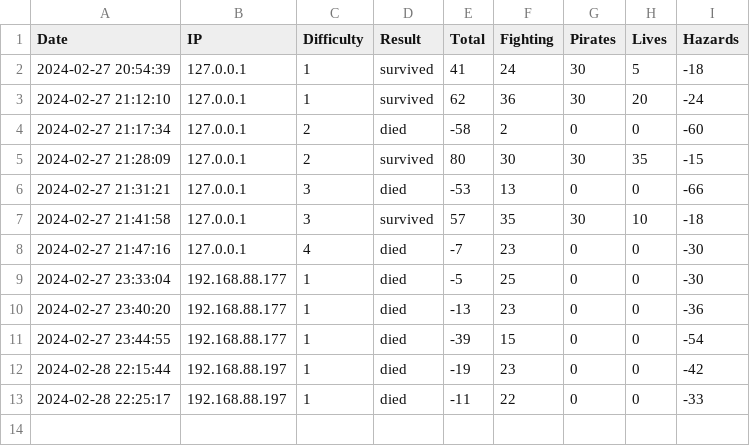
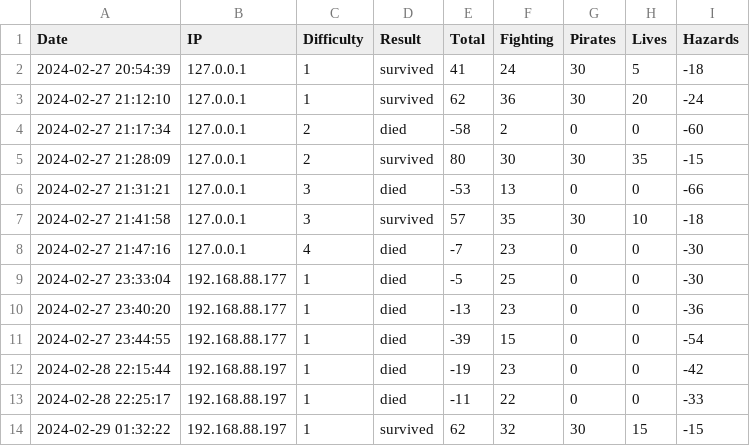
Before and after one commit to uquele/friday-card-game, a CSV file: backend/scores.csv, drawn as a sheet; the diff names each change by its address in the sheet, - before the commit and + after, or states it on an @@ line.

```diff
--- a/backend/scores.csv
+++ b/backend/scores.csv
+row 14: 2024-02-29 01:32:22 | 192.168.88.197 | 1 | survived | 62 | 32 | 30 | 15 | -15
```
Also changed, not shown: 3 other files.
